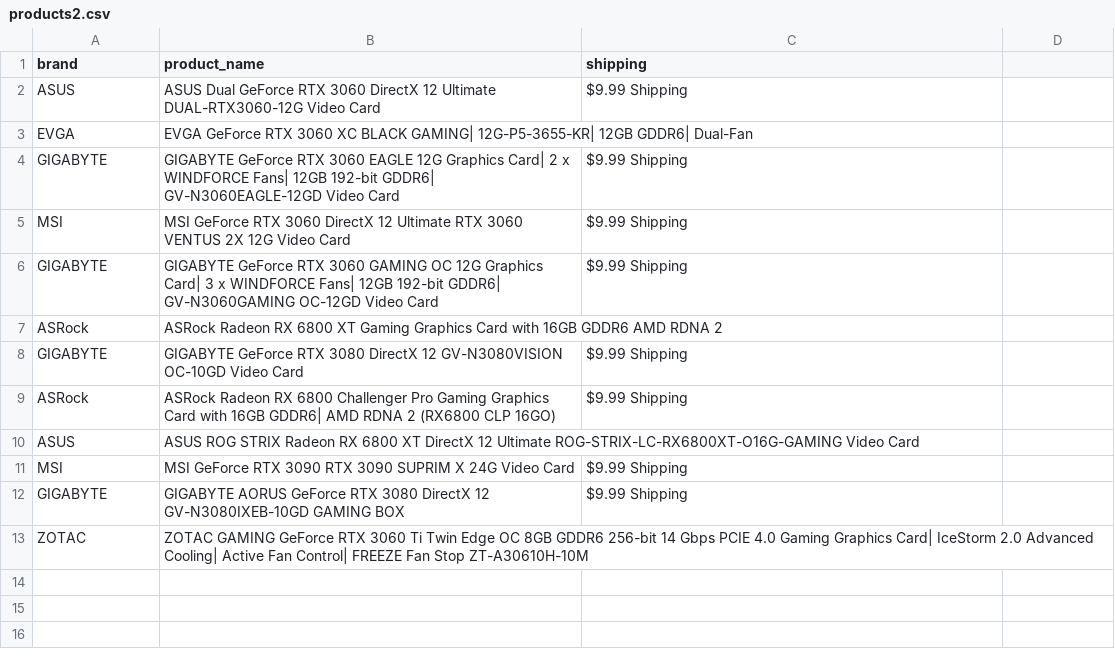
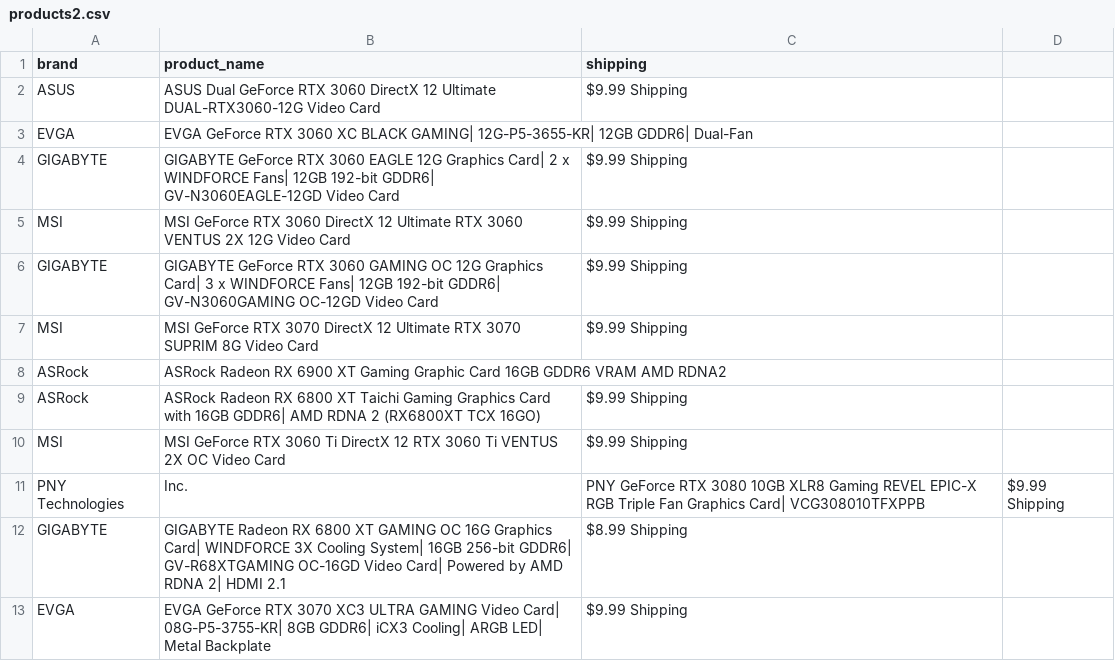
Before and after one commit to edwsqa/Crawler, a CSV file: files/products2.csv, drawn as a sheet.

```diff
--- a/files/products2.csv
+++ b/files/products2.csv
@@ -6,8 +6,8 @@ MSI,MSI GeForce RTX 3060 DirectX 12 Ultimate RTX 3060 VENTUS 2X 12G Video Card,$
 GIGABYTE,GIGABYTE GeForce RTX 3060 GAMING OC 12G Graphics Card| 3 x WINDFORCE Fans| 12GB 192-bit GDDR6| GV-N3060GAMING OC-12GD Video Card,$9.99 Shipping
-ASRock,ASRock Radeon RX 6800 XT Gaming Graphics Card with 16GB GDDR6 AMD RDNA 2,
-GIGABYTE,GIGABYTE GeForce RTX 3080 DirectX 12 GV-N3080VISION OC-10GD Video Card,$9.99 Shipping
-ASRock,ASRock Radeon RX 6800 Challenger Pro Gaming Graphics Card with 16GB GDDR6| AMD RDNA 2 (RX6800 CLP 16GO),$9.99 Shipping
-ASUS,ASUS ROG STRIX Radeon RX 6800 XT DirectX 12 Ultimate ROG-STRIX-LC-RX6800XT-O16G-GAMING Video Card,
-MSI,MSI GeForce RTX 3090 RTX 3090 SUPRIM X 24G Video Card,$9.99 Shipping
-GIGABYTE,GIGABYTE AORUS GeForce RTX 3080 DirectX 12 GV-N3080IXEB-10GD GAMING BOX,$9.99 Shipping
-ZOTAC,ZOTAC GAMING GeForce RTX 3060 Ti Twin Edge OC 8GB GDDR6 256-bit 14 Gbps PCIE 4.0 Gaming Graphics Card| IceStorm 2.0 Advanced Cooling| Active Fan Control| FREEZE Fan Stop ZT-A30610H-10M,
+MSI,MSI GeForce RTX 3070 DirectX 12 Ultimate RTX 3070 SUPRIM 8G Video Card,$9.99 Shipping
+ASRock,ASRock Radeon RX 6900 XT Gaming Graphic Card 16GB GDDR6 VRAM AMD RDNA2,
+ASRock,ASRock Radeon RX 6800 XT Taichi Gaming Graphics Card with 16GB GDDR6| AMD RDNA 2 (RX6800XT TCX 16GO),$9.99 Shipping
+MSI,MSI GeForce RTX 3060 Ti DirectX 12 RTX 3060 Ti VENTUS 2X OC Video Card,$9.99 Shipping
+PNY Technologies, Inc.,PNY GeForce RTX 3080 10GB XLR8 Gaming REVEL EPIC-X RGB Triple Fan Graphics Card| VCG308010TFXPPB,$9.99 Shipping
+GIGABYTE,GIGABYTE Radeon RX 6800 XT GAMING OC 16G Graphics Card| WINDFORCE 3X Cooling System| 16GB 256-bit GDDR6| GV-R68XTGAMING OC-16GD Video Card| Powered by AMD RDNA 2| HDMI 2.1,$8.99 Shipping
+EVGA,EVGA GeForce RTX 3070 XC3 ULTRA GAMING Video Card| 08G-P5-3755-KR| 8GB GDDR6| iCX3 Cooling| ARGB LED| Metal Backplate,$9.99 Shipping
```
Also changed, not shown: 1 other file.
